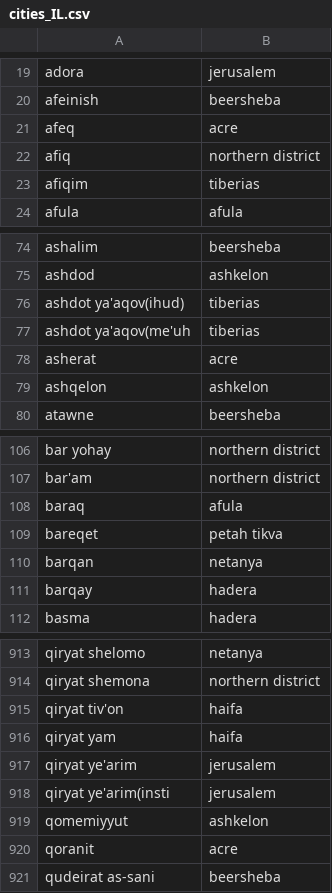
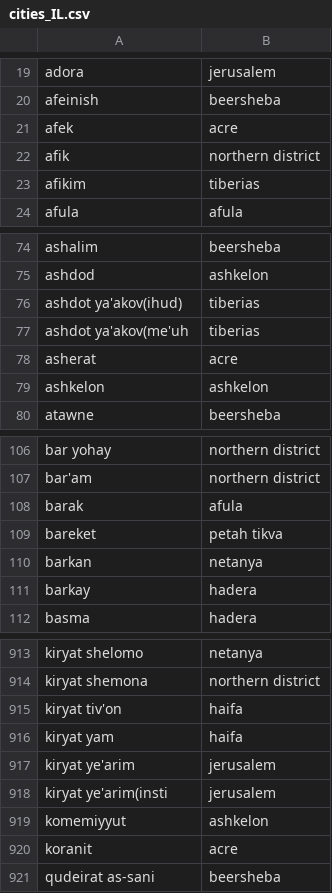
Before and after one commit to drbarak/cartisan, a CSV file: mysite/png/cities_IL.csv, drawn as a sheet; only a part is shown, gaps mark what is left out; the diff covers the shown part only; the diff names each change by its address in the sheet, - before the commit and + after, or states it on an @@ line.

```diff
--- a/mysite/png/cities_IL.csv
+++ b/mysite/png/cities_IL.csv
-A21: afeq
+A21: afek
-A22: afiq
+A22: afik
-A23: afiqim
+A23: afikim
-A76: ashdot ya'aqov(ihud)
+A76: ashdot ya'akov(ihud)
-A77: ashdot ya'aqov(me'uh
+A77: ashdot ya'akov(me'uh
-A79: ashqelon
+A79: ashkelon
-A108: baraq
+A108: barak
-A109: bareqet
+A109: bareket
-A110: barqan
+A110: barkan
-A111: barqay
+A111: barkay
-A913: qiryat shelomo
+A913: kiryat shelomo
-A914: qiryat shemona
+A914: kiryat shemona
-A915: qiryat tiv'on
+A915: kiryat tiv'on
-A916: qiryat yam
+A916: kiryat yam
-A917: qiryat ye'arim
+A917: kiryat ye'arim
-A918: qiryat ye'arim(insti
+A918: kiryat ye'arim(insti
-A919: qomemiyyut
+A919: komemiyyut
-A920: qoranit
+A920: koranit
```
Also changed, not shown: 99 edited cells elsewhere in this file, mysite/png/countries.csv, mysite/png/datesWords.csv, 8 other files.
